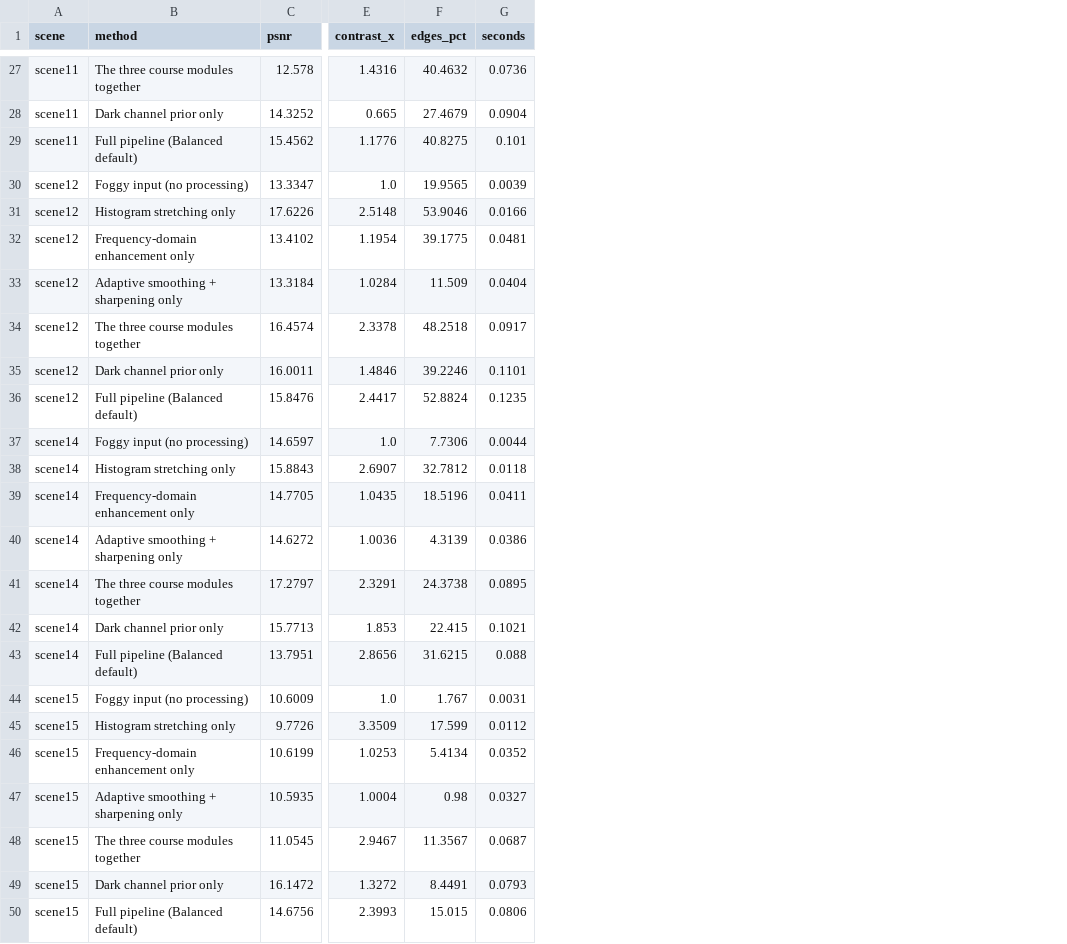
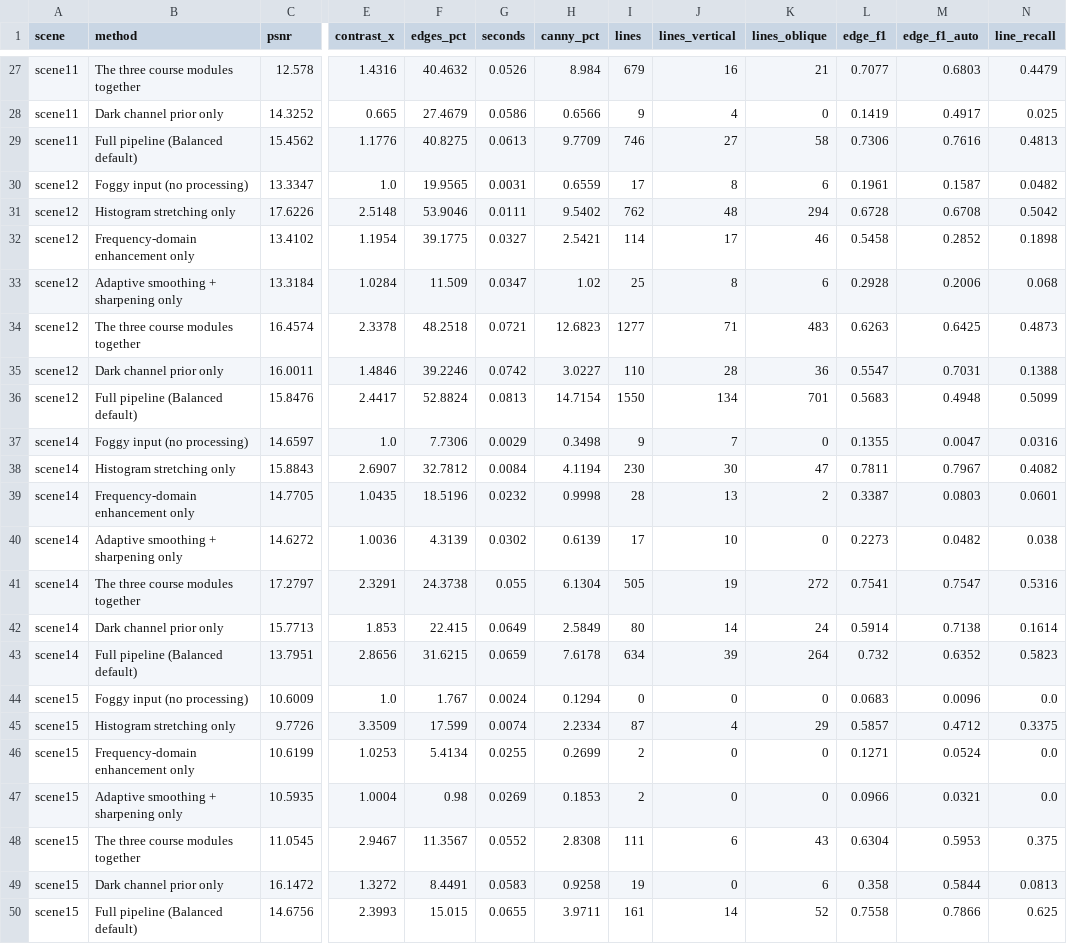
Before and after one commit to ZannatulRaian/Dehaze-App, a CSV file: results/real_fog.csv, drawn as a sheet; only a part is shown, gaps mark what is left out; the diff covers the shown part only; the diff names each change by its address in the sheet, - before the commit and + after, or states it on an @@ line.

```diff
--- a/results/real_fog.csv
+++ b/results/real_fog.csv
+column H (canny_pct), rows 27-50: 8.984 | 0.6566 | 9.7709 | 0.6559 | 9.5402 | 2.5421 | 1.02 | 12.6823 | 3.0227 | 14.7154 | 0.3498 | 4.1194 | 0.9998 | 0.6139 | 6.1304 | 2.5849 | 7.6178 | 0.1294 | 2.2334 | 0.2699 | 0.1853 | 2.8308 | 0.9258 | 3.9711
+column I (lines), rows 27-50: 679 | 9 | 746 | 17 | 762 | 114 | 25 | 1277 | 110 | 1550 | 9 | 230 | 28 | 17 | 505 | 80 | 634 | 0 | 87 | 2 | 2 | 111 | 19 | 161
+column J (lines_vertical), rows 27-50: 16 | 4 | 27 | 8 | 48 | 17 | 8 | 71 | 28 | 134 | 7 | 30 | 13 | 10 | 19 | 14 | 39 | 0 | 4 | 0 | 0 | 6 | 0 | 14
+column K (lines_oblique), rows 27-50: 21 | 0 | 58 | 6 | 294 | 46 | 6 | 483 | 36 | 701 | 0 | 47 | 2 | 0 | 272 | 24 | 264 | 0 | 29 | 0 | 0 | 43 | 6 | 52
+column L (edge_f1), rows 27-50: 0.7077 | 0.1419 | 0.7306 | 0.1961 | 0.6728 | 0.5458 | 0.2928 | 0.6263 | 0.5547 | 0.5683 | 0.1355 | 0.7811 | 0.3387 | 0.2273 | 0.7541 | 0.5914 | 0.732 | 0.0683 | 0.5857 | 0.1271 | 0.0966 | 0.6304 | 0.358 | 0.7558
+column M (edge_f1_auto), rows 27-50: 0.6803 | 0.4917 | 0.7616 | 0.1587 | 0.6708 | 0.2852 | 0.2006 | 0.6425 | 0.7031 | 0.4948 | 0.0047 | 0.7967 | 0.0803 | 0.0482 | 0.7547 | 0.7138 | 0.6352 | 0.0096 | 0.4712 | 0.0524 | 0.0321 | 0.5953 | 0.5844 | 0.7866
+column N (line_recall), rows 27-50: 0.4479 | 0.025 | 0.4813 | 0.0482 | 0.5042 | 0.1898 | 0.068 | 0.4873 | 0.1388 | 0.5099 | 0.0316 | 0.4082 | 0.0601 | 0.038 | 0.5316 | 0.1614 | 0.5823 | 0.0 | 0.3375 | 0.0 | 0.0 | 0.375 | 0.0813 | 0.625
-G27 (seconds): 0.0736
+G27 (seconds): 0.0526
-G28 (seconds): 0.0904
+G28 (seconds): 0.0586
-G29 (seconds): 0.101
+G29 (seconds): 0.0613
-G30 (seconds): 0.0039
+G30 (seconds): 0.0031
-G31 (seconds): 0.0166
+G31 (seconds): 0.0111
-G32 (seconds): 0.0481
+G32 (seconds): 0.0327
-G33 (seconds): 0.0404
+G33 (seconds): 0.0347
-G34 (seconds): 0.0917
+G34 (seconds): 0.0721
-G35 (seconds): 0.1101
+G35 (seconds): 0.0742
-G36 (seconds): 0.1235
+G36 (seconds): 0.0813
-G37 (seconds): 0.0044
+G37 (seconds): 0.0029
-G38 (seconds): 0.0118
+G38 (seconds): 0.0084
-G39 (seconds): 0.0411
+G39 (seconds): 0.0232
-G40 (seconds): 0.0386
+G40 (seconds): 0.0302
-G41 (seconds): 0.0895
+G41 (seconds): 0.055
-G42 (seconds): 0.1021
+G42 (seconds): 0.0649
-G43 (seconds): 0.088
+G43 (seconds): 0.0659
-G44 (seconds): 0.0031
+G44 (seconds): 0.0024
-G45 (seconds): 0.0112
+G45 (seconds): 0.0074
-G46 (seconds): 0.0352
+G46 (seconds): 0.0255
-G47 (seconds): 0.0327
+G47 (seconds): 0.0269
-G48 (seconds): 0.0687
+G48 (seconds): 0.0552
-G49 (seconds): 0.0793
+G49 (seconds): 0.0583
-G50 (seconds): 0.0806
+G50 (seconds): 0.0655
```
Also changed, not shown: 25 edited cells elsewhere in this file, 34 other files.
